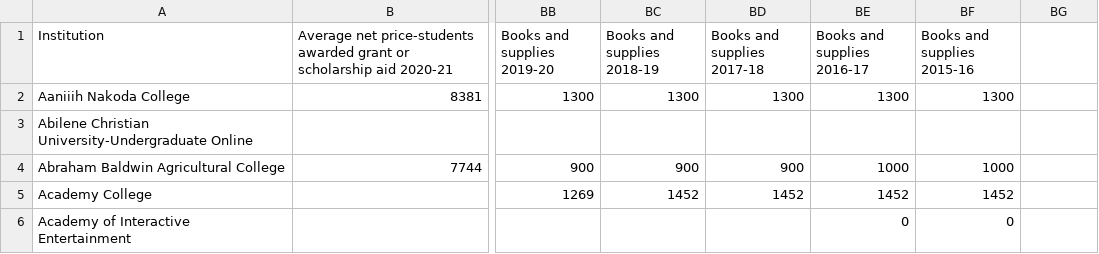
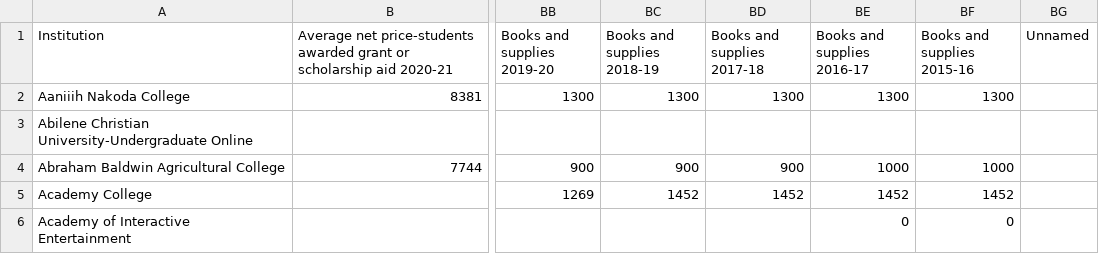
Before and after one commit to anthonybpino/Project-1-Undergrad-Student-Data, a CSV file: 4-1-2023---430/Data_4-1-2023---430.csv, drawn as a sheet; only a part is shown, gaps mark what is left out; the diff names each change by its address in the sheet, - before the commit and + after, or states it on an @@ line.

Commit message:
Added more lines to code, edited data file

```diff
--- a/4-1-2023---430/Data_4-1-2023---430.csv
+++ b/4-1-2023---430/Data_4-1-2023---430.csv
-BG1: (empty)
+BG1: Unnamed
```
Also changed, not shown: 1 other file.
